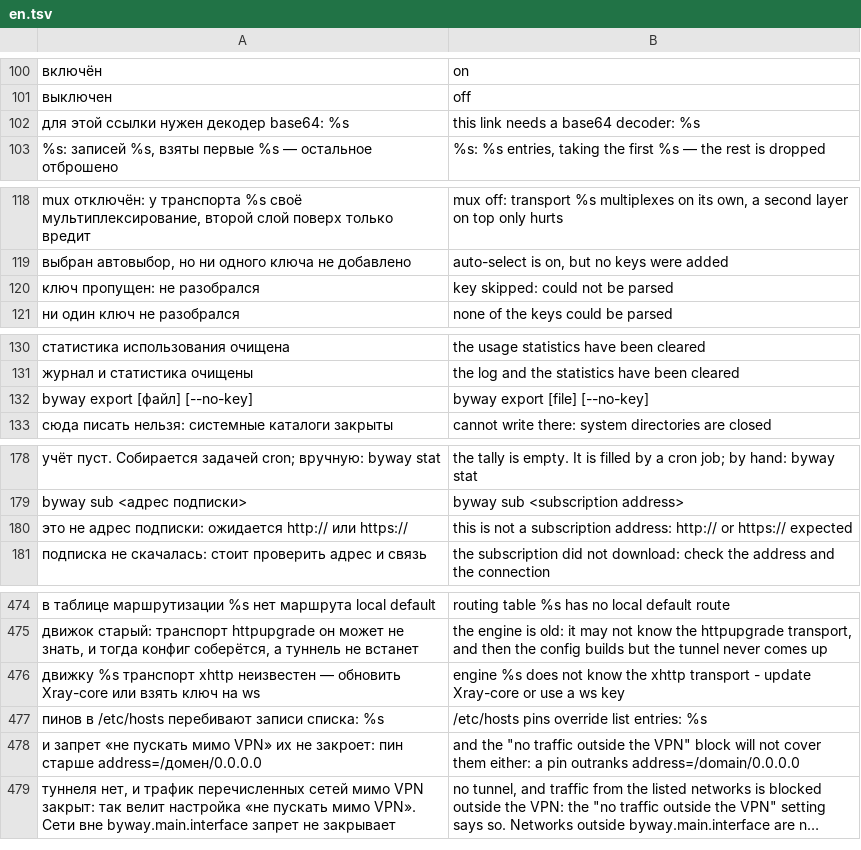
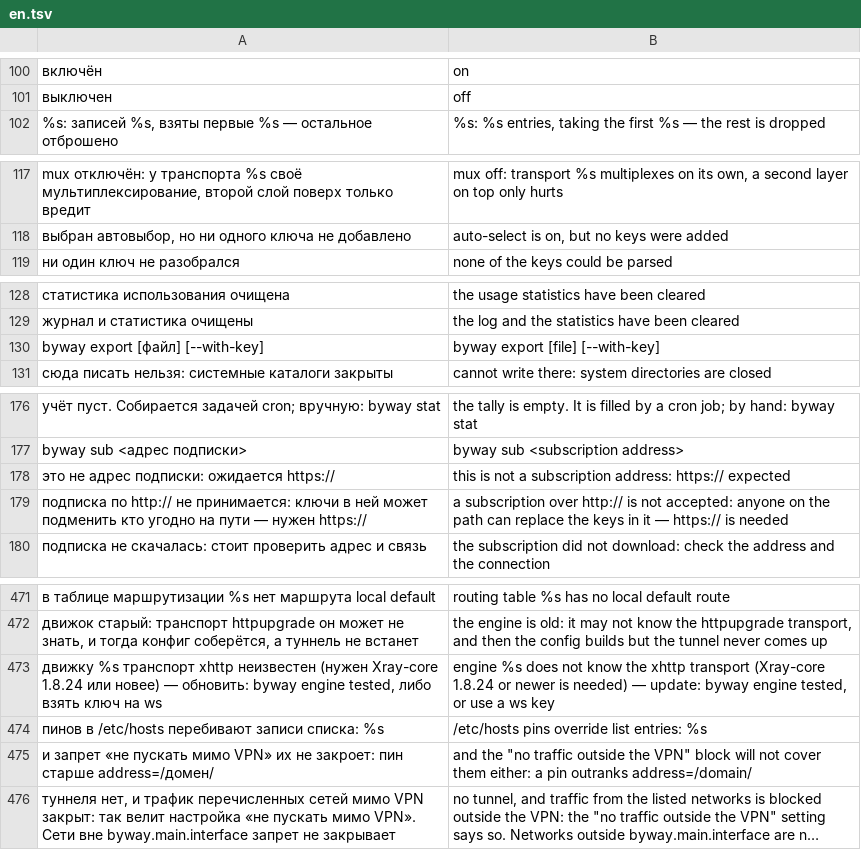
Before and after one commit to tomon-one/byway, a TSV file: lang/en.tsv, drawn as a sheet; only a part is shown, gaps mark what is left out; long unchanged cells end in …; removed rows and columns are numbered as before the commit, all else as after; the diff covers the shown part only; the diff names each change by its address in the sheet, - before the commit and + after, or states it on an @@ line.

Commit message:
Block mode holds through restarts; closed by default; safer keys and updates
"Block" now answers NXDOMAIN for every query type, stays up through
restarts, updates and engine swaps, and is rebuilt when lists change. It is
the default for new installs. byway export leaves the key out unless
--with-key is given; update checks run at a random 12-36 h interval; after
an engine swap or auto-update byway checks the link through the server and
rolls back if it was lost.

Keys: full percent-decoding (v2rayN ?ed= paths), a bad key no longer stops
auto-select, vmess/ss parse without coreutils-base64, http:// subscriptions
are refused, allowInsecure and plaintext vless/trojan are refused on old
cores unless allow_insecure is set. Also: Firefox DoH canary, probe --all,
memory limit validation, firewall rule self-repair, docs brought in line.

```diff
--- a/lang/en.tsv
+++ b/lang/en.tsv
-row 102: для этой ссылки нужен декодер base64: %s | this link needs a base64 decoder: %s
-row 120: ключ пропущен: не разобрался | key skipped: could not be parsed
-A130: byway export [файл] [--no-key]
+A130: byway export [файл] [--with-key]
-B130: byway export [file] [--no-key]
+B130: byway export [file] [--with-key]
-A178: …подписки: ожидается http:// или https://
+A178: …подписки: ожидается https://
-B178: …subscription address: http:// or https:// expected
+B178: …subscription address: https:// expected
+row 179: подписка по http:// не принимается: ключи в ней может подменить кто угодно на пути — нужен https:// | a subscription over http:// is not accepted: anyone on the path can replace the keys in it — https:// is needed
-row 476: движку %s транспорт xhttp неизвестен — обновить Xray-core или взять ключ на ws | engine %s does not know the xhttp transport - update Xray-core or use a ws key
+row 473: движку %s транспорт xhttp неизвестен (нужен Xray-core 1.8.24 или новее) — обновить: byway engine tested, либо взять ключ на ws | engine %s does not know the xhttp transport (Xray-core 1.8.24 or newer is needed) — update: byway engine tested, or use a ws key
-A475: …пин старше address=/домен/0.0.0.0
+A475: …пин старше address=/домен/
-B475: …pin outranks address=/domain/0.0.0.0
+B475: …pin outranks address=/domain/
```
Also changed, not shown: 16 added rows and 5 removed rows elsewhere in this file, 18 other files.
